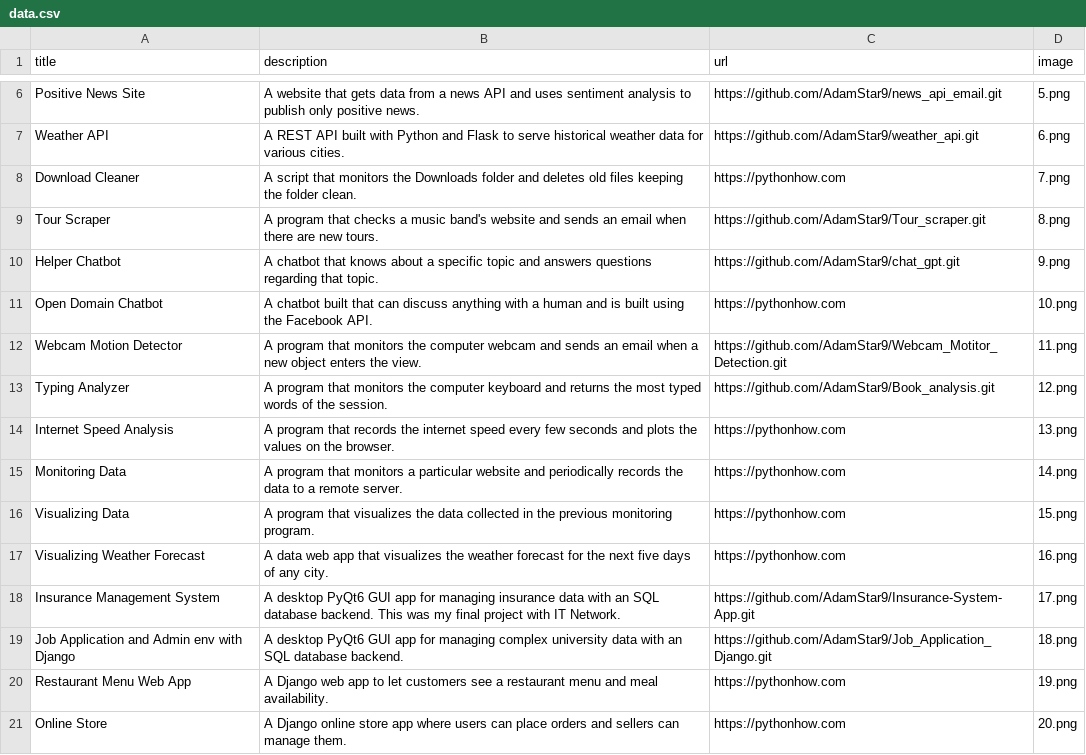
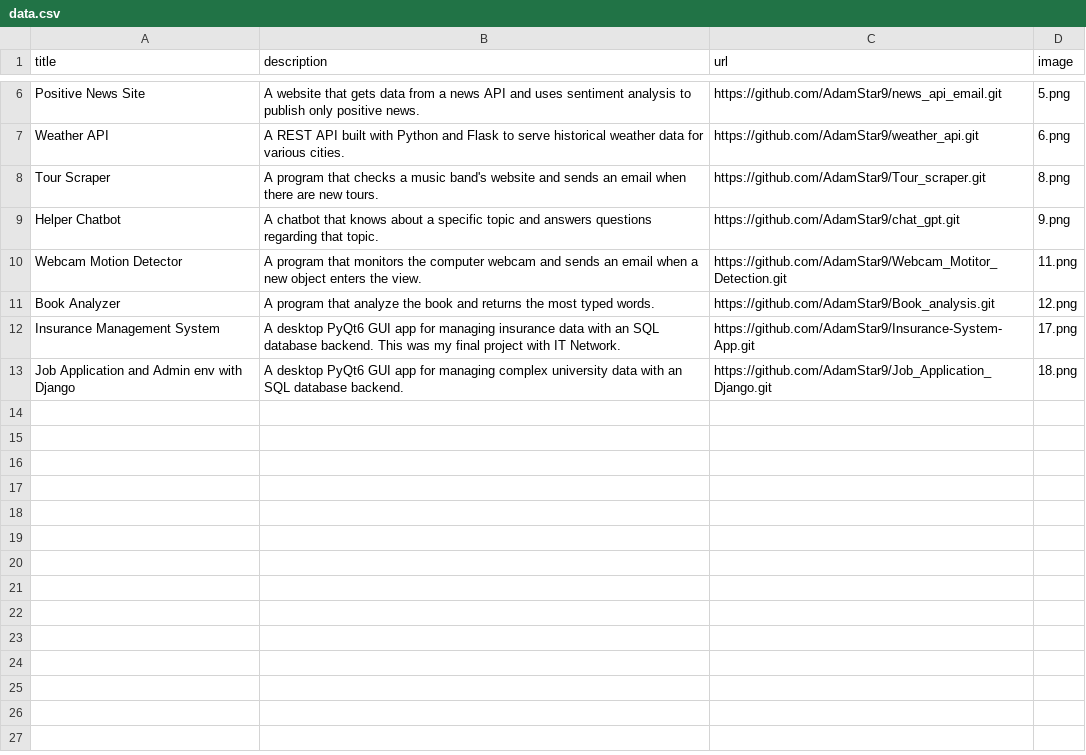
Before and after one commit to AdamStar9/Portfolio, a CSV file: data.csv, drawn as a sheet; only a part is shown, gaps mark what is left out.

Commit message:
Add a more paths to the data

```diff
--- a/data.csv
+++ b/data.csv
@@ -7,15 +7,7 @@ Positive News Site;A website that gets data from a news API and uses sentiment a
 Weather API;A REST API built with Python and Flask to serve historical weather data for various cities.;https://github.com/AdamStar9/weather_api.git;6.png
-Download Cleaner;A script that monitors the Downloads folder and deletes old files keeping the folder clean.;https://pythonhow.com;7.png
 Tour Scraper;A program that checks a music band's website and sends an email when there are new tours.;https://github.com/AdamStar9/Tour_scraper.git;8.png
 Helper Chatbot;A chatbot that knows about a specific topic and answers questions regarding that topic.;https://github.com/AdamStar9/chat_gpt.git;9.png
-Open Domain Chatbot;A chatbot built that can discuss anything with a human and is built using the Facebook API.;https://pythonhow.com;10.png
 Webcam Motion Detector;A program that monitors the computer webcam and sends an email when a new object enters the view.;https://github.com/AdamStar9/Webcam_Motitor_Detection.git;11.png
-Typing Analyzer;A program that monitors the computer keyboard and returns the most typed words of the session.;https://github.com/AdamStar9/Book_analysis.git;12.png
-Internet Speed Analysis;A program that records the internet speed every few seconds and plots the values on the browser.;https://pythonhow.com;13.png
-Monitoring Data;A program that monitors a particular website and periodically records the data to a remote server.;https://pythonhow.com;14.png
-Visualizing Data;A program that visualizes the data collected in the previous monitoring program. ;https://pythonhow.com;15.png
-Visualizing Weather Forecast;A data web app that visualizes the weather forecast for the next five days of any city.;https://pythonhow.com;16.png
+Book Analyzer;A program that analyze the book and returns the most typed words.;https://github.com/AdamStar9/Book_analysis.git;12.png
 Insurance Management System;A desktop PyQt6 GUI app for managing insurance data with an SQL database backend. This was my final project with IT Network.;https://github.com/AdamStar9/Insurance-System-App.git;17.png
 Job Application and Admin env with Django;A desktop PyQt6 GUI app for managing complex university data with an SQL database backend.;https://github.com/AdamStar9/Job_Application_Django.git;18.png
-Restaurant Menu Web App;A Django web app to let customers see a restaurant menu and meal availability.;https://pythonhow.com;19.png
-Online Store;A Django online store app where users can place orders and sellers can manage them.;https://pythonhow.com;20.png
```
Also changed, not shown: 1 other file.
